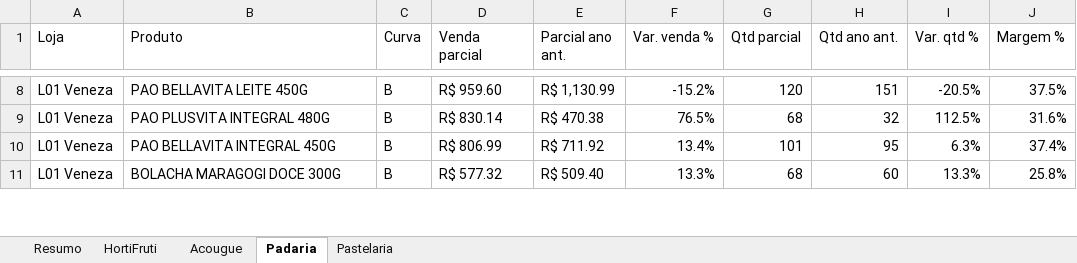
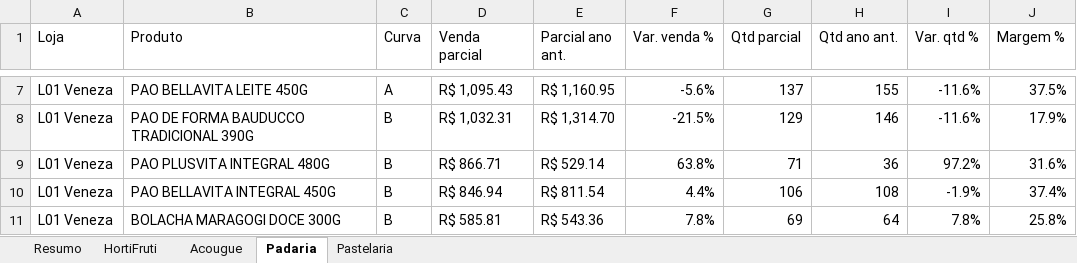
Before and after one commit to luciano504/rendemais-painel, an Excel workbook: data/categorias.xlsx, sheet Padaria, drawn as a sheet; only a part is shown, gaps mark what is left out; values as stored, in another font and other column widths than the file's, no cell formats; conditional formats not drawn; addresses are those after the commit; the diff covers the shown part only; the diff names each change by its address in the sheet, - before the commit and + after, or states it on an @@ line.

```diff
--- a/data/categorias.xlsx (sheet Padaria)
+++ b/data/categorias.xlsx (sheet Padaria)
-C7 (Curva): B
+C7 (Curva): A
-D7 (Venda parcial): R$ 959.60
+D7 (Venda parcial): R$ 1,095.43
-E7 (Parcial ano ant.): R$ 1,130.99
+E7 (Parcial ano ant.): R$ 1,160.95
-F7 (Var. venda %): -15.2%
+F7 (Var. venda %): -5.6%
-G7 (Qtd parcial): 120
+G7 (Qtd parcial): 137
-H7 (Qtd ano ant.): 151
+H7 (Qtd ano ant.): 155
-I7 (Var. qtd %): -20.5%
+I7 (Var. qtd %): -11.6%
+row 8: L01 Veneza | PAO DE FORMA BAUDUCCO TRADICIONAL 390G | B | R$ 1,032.31 | R$ 1,314.70 | -21.5% | 129 | 146 | -11.6% | 17.9%
-D9 (Venda parcial): R$ 830.14
+D9 (Venda parcial): R$ 866.71
-E9 (Parcial ano ant.): R$ 470.38
+E9 (Parcial ano ant.): R$ 529.14
-F9 (Var. venda %): 76.5%
+F9 (Var. venda %): 63.8%
-G9 (Qtd parcial): 68
+G9 (Qtd parcial): 71
-H9 (Qtd ano ant.): 32
+H9 (Qtd ano ant.): 36
-I9 (Var. qtd %): 112.5%
+I9 (Var. qtd %): 97.2%
-D10 (Venda parcial): R$ 806.99
+D10 (Venda parcial): R$ 846.94
-E10 (Parcial ano ant.): R$ 711.92
+E10 (Parcial ano ant.): R$ 811.54
-F10 (Var. venda %): 13.4%
+F10 (Var. venda %): 4.4%
-G10 (Qtd parcial): 101
+G10 (Qtd parcial): 106
-H10 (Qtd ano ant.): 95
+H10 (Qtd ano ant.): 108
-I10 (Var. qtd %): 6.3%
+I10 (Var. qtd %): -1.9%
-D11 (Venda parcial): R$ 577.32
+D11 (Venda parcial): R$ 585.81
-E11 (Parcial ano ant.): R$ 509.40
+E11 (Parcial ano ant.): R$ 543.36
-F11 (Var. venda %): 13.3%
+F11 (Var. venda %): 7.8%
-G11 (Qtd parcial): 68
+G11 (Qtd parcial): 69
-H11 (Qtd ano ant.): 60
+H11 (Qtd ano ant.): 64
-I11 (Var. qtd %): 13.3%
+I11 (Var. qtd %): 7.8%
```
Also changed, not shown: 34 added rows, 33 removed rows and 562 edited cells elsewhere in this sheet, sheet HortiFruti, sheet Pastelaria, sheet Acougue, sheet Resumo, cell formats, data/estoque_parado.xlsx, data/transferencias.xlsx, 1 other file.
